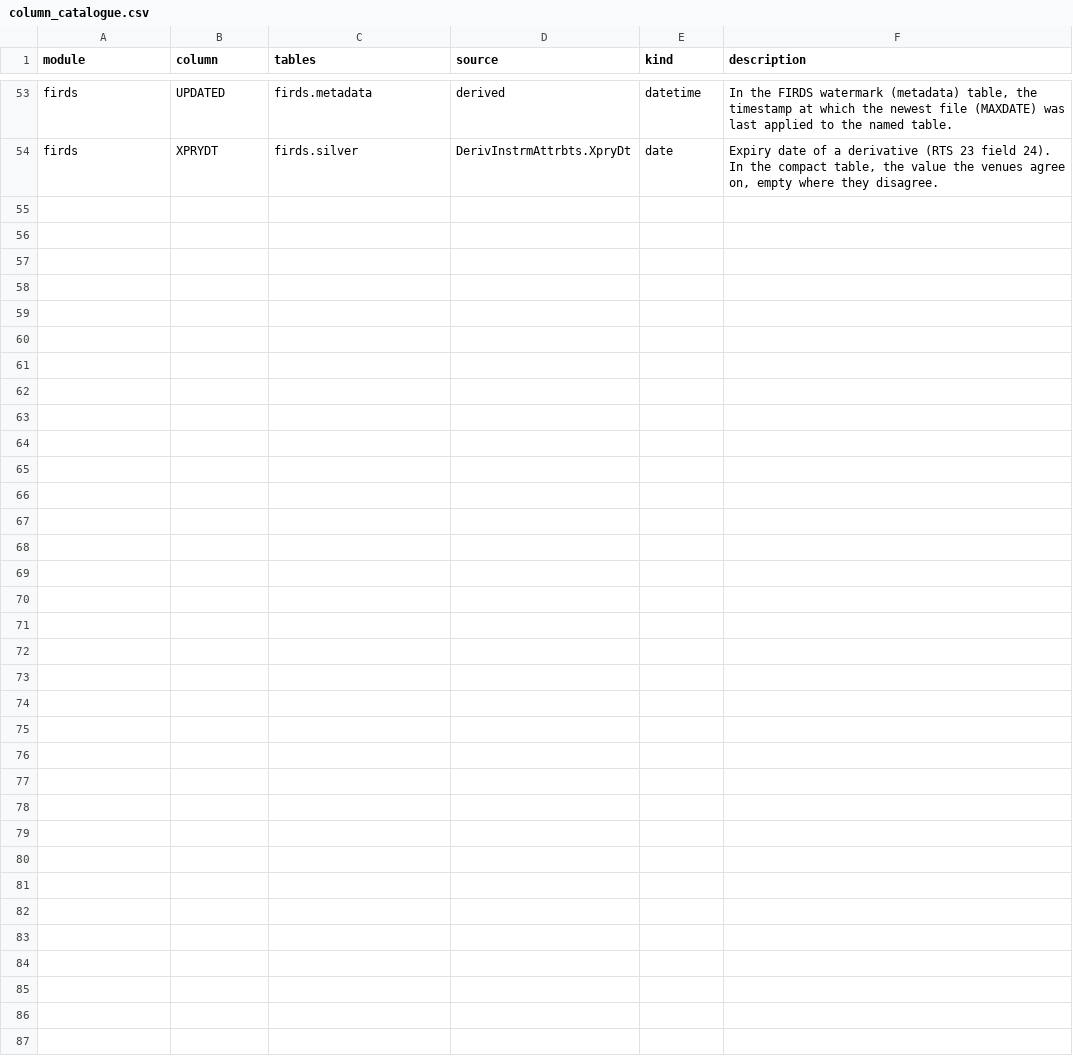
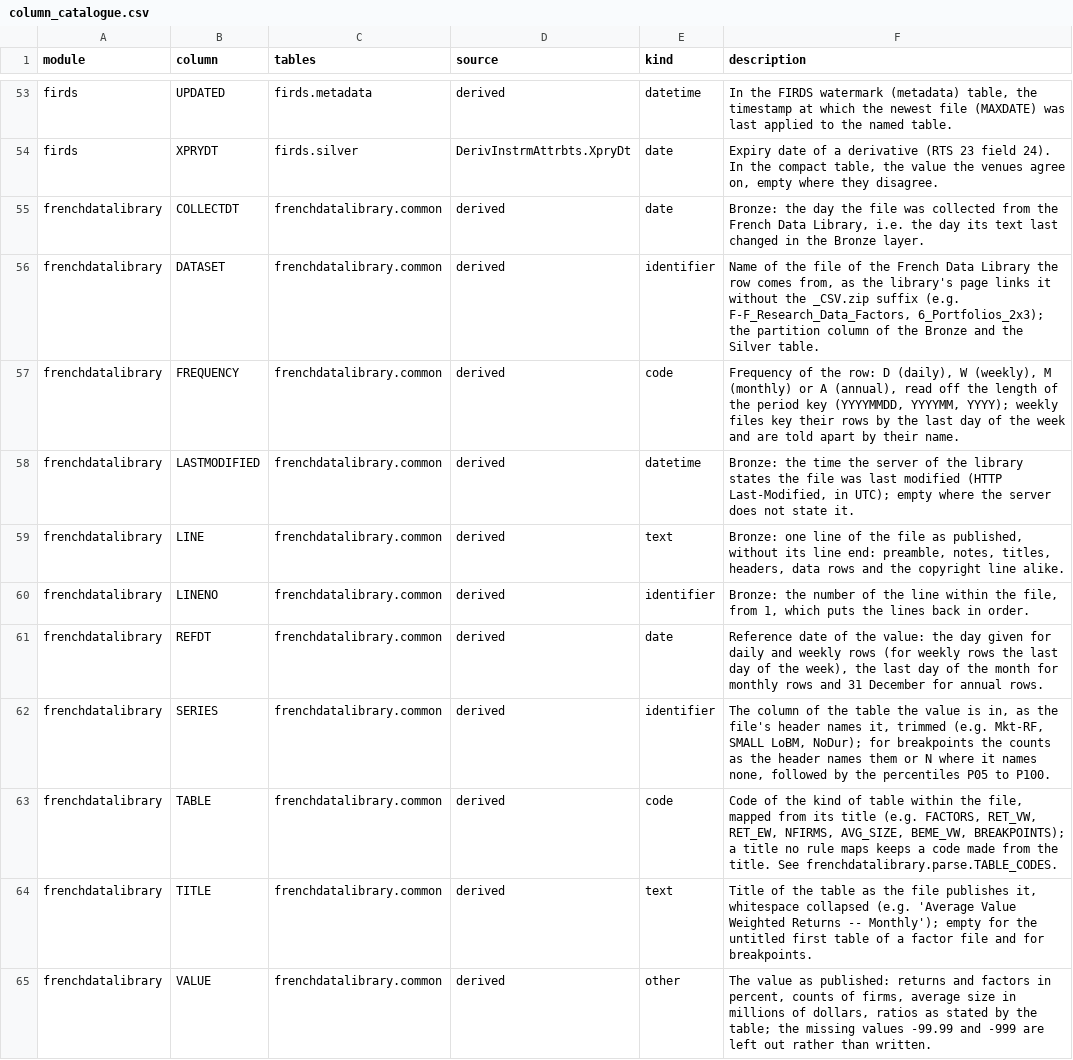
Before and after one commit to franzmohr/fincommons, a CSV file: src/fincommons/data/column_catalogue.csv, drawn as a sheet; only a part is shown, gaps mark what is left out.

```diff
--- a/src/fincommons/data/column_catalogue.csv
+++ b/src/fincommons/data/column_catalogue.csv
@@ -54 +54,12 @@ firds,UPDATED,firds.metadata,derived,datetime,"In the FIRDS watermark (metadata)
 firds,XPRYDT,firds.silver,DerivInstrmAttrbts.XpryDt,date,"Expiry date of a derivative (RTS 23 field 24). In the compact table, the value the venues agree on, empty where they disagree."
+frenchdatalibrary,COLLECTDT,frenchdatalibrary.common,derived,date,"Bronze: the day the file was collected from the French Data Library, i.e. the day its text last changed in the Bronze layer."
+frenchdatalibrary,DATASET,frenchdatalibrary.common,derived,identifier,"Name of the file of the French Data Library the row comes from, as the library's page links it without the _CSV.zip suffix (e.g. F-F_Research_Data_Factors, 6_Portfolios_2x3); the partition column of the Bronze and the Silver table."
+frenchdatalibrary,FREQUENCY,frenchdatalibrary.common,derived,code,"Frequency of the row: D (daily), W (weekly), M (monthly) or A (annual), read off the length of the period key (YYYYMMDD, YYYYMM, YYYY); weekly files key their rows by the last day of the week and are told apart by their name."
+frenchdatalibrary,LASTMODIFIED,frenchdatalibrary.common,derived,datetime,"Bronze: the time the server of the library states the file was last modified (HTTP Last-Modified, in UTC); empty where the server does not state it."
+frenchdatalibrary,LINE,frenchdatalibrary.common,derived,text,"Bronze: one line of the file as published, without its line end: preamble, notes, titles, headers, data rows and the copyright line alike."
+frenchdatalibrary,LINENO,frenchdatalibrary.common,derived,identifier,"Bronze: the number of the line within the file, from 1, which puts the lines back in order."
+frenchdatalibrary,REFDT,frenchdatalibrary.common,derived,date,"Reference date of the value: the day given for daily and weekly rows (for weekly rows the last day of the week), the last day of the month for monthly rows and 31 December for annual rows."
+frenchdatalibrary,SERIES,frenchdatalibrary.common,derived,identifier,"The column of the table the value is in, as the file's header names it, trimmed (e.g. Mkt-RF, SMALL LoBM, NoDur); for breakpoints the counts as the header names them or N where it names none, followed by the percentiles P05 to P100."
+frenchdatalibrary,TABLE,frenchdatalibrary.common,derived,code,"Code of the kind of table within the file, mapped from its title (e.g. FACTORS, RET_VW, RET_EW, NFIRMS, AVG_SIZE, BEME_VW, BREAKPOINTS); a title no rule maps keeps a code made from the title. See frenchdatalibrary.parse.TABLE_CODES."
+frenchdatalibrary,TITLE,frenchdatalibrary.common,derived,text,"Title of the table as the file publishes it, whitespace collapsed (e.g. 'Average Value Weighted Returns -- Monthly'); empty for the untitled first table of a factor file and for breakpoints."
+frenchdatalibrary,VALUE,frenchdatalibrary.common,derived,other,"The value as published: returns and factors in percent, counts of firms, average size in millions of dollars, ratios as stated by the table; the missing values -99.99 and -999 are left out rather than written."
```
Also changed, not shown: 2 other files.
